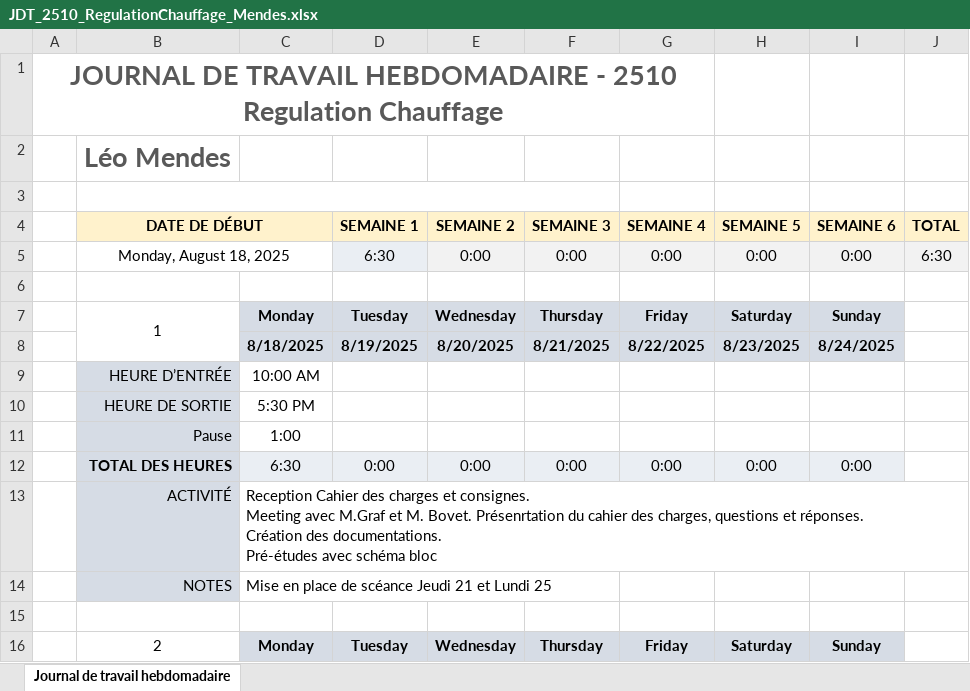
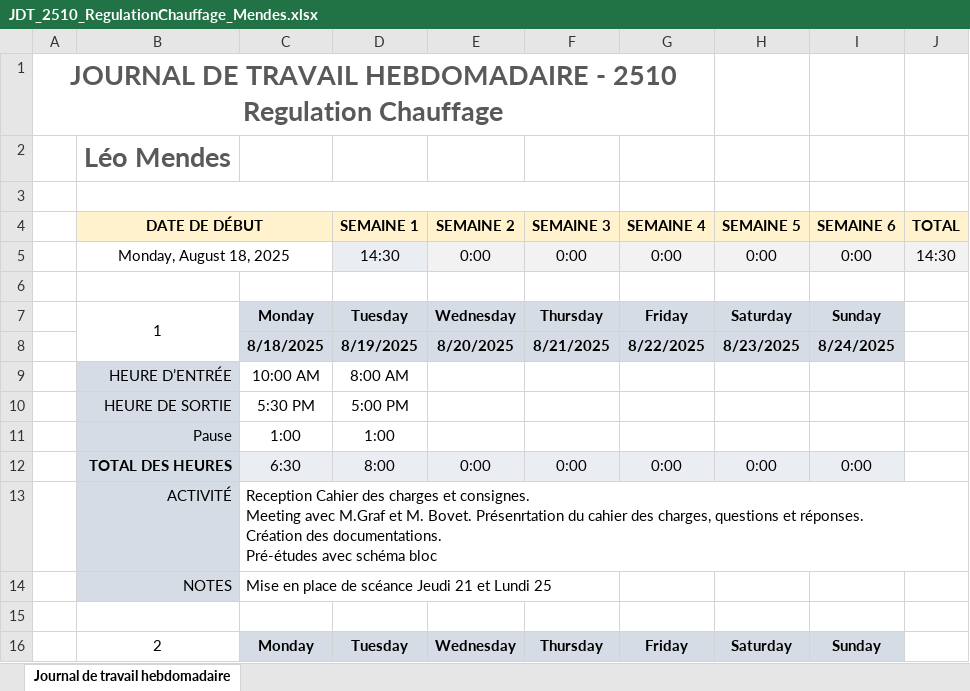
Before and after one commit to LeoMendesEsEtml/2510_RegulationChauffage, an Excel workbook: doc/2.Document Annexe/JDT_2510_RegulationChauffage_Mendes.xlsx, sheet Journal de travail hebdomadaire, drawn as a sheet; only a part is shown; values as stored, in another font and other column widths than the file's, no borders; charts and pictures not drawn; the diff names each change by its address in the sheet, - before the commit and + after, or states it on an @@ line.

```diff
--- a/doc/2.Document Annexe/JDT_2510_RegulationChauffage_Mendes.xlsx (sheet Journal de travail hebdomadaire)
+++ b/doc/2.Document Annexe/JDT_2510_RegulationChauffage_Mendes.xlsx (sheet Journal de travail hebdomadaire)
-D5 (SEMAINE 1): 6:30
+D5 (SEMAINE 1): 14:30
-J5 (TOTAL): 6:30
+J5 (TOTAL): 14:30
-D9 (SEMAINE 1): (empty)
+D9 (SEMAINE 1): 8:00 AM
-D10 (SEMAINE 1): (empty)
+D10 (SEMAINE 1): 5:00 PM
-D11 (SEMAINE 1): (empty)
+D11 (SEMAINE 1): 1:00
-D12 (SEMAINE 1): 0:00
+D12 (SEMAINE 1): 8:00
```
Also changed, not shown: 4 other files.
